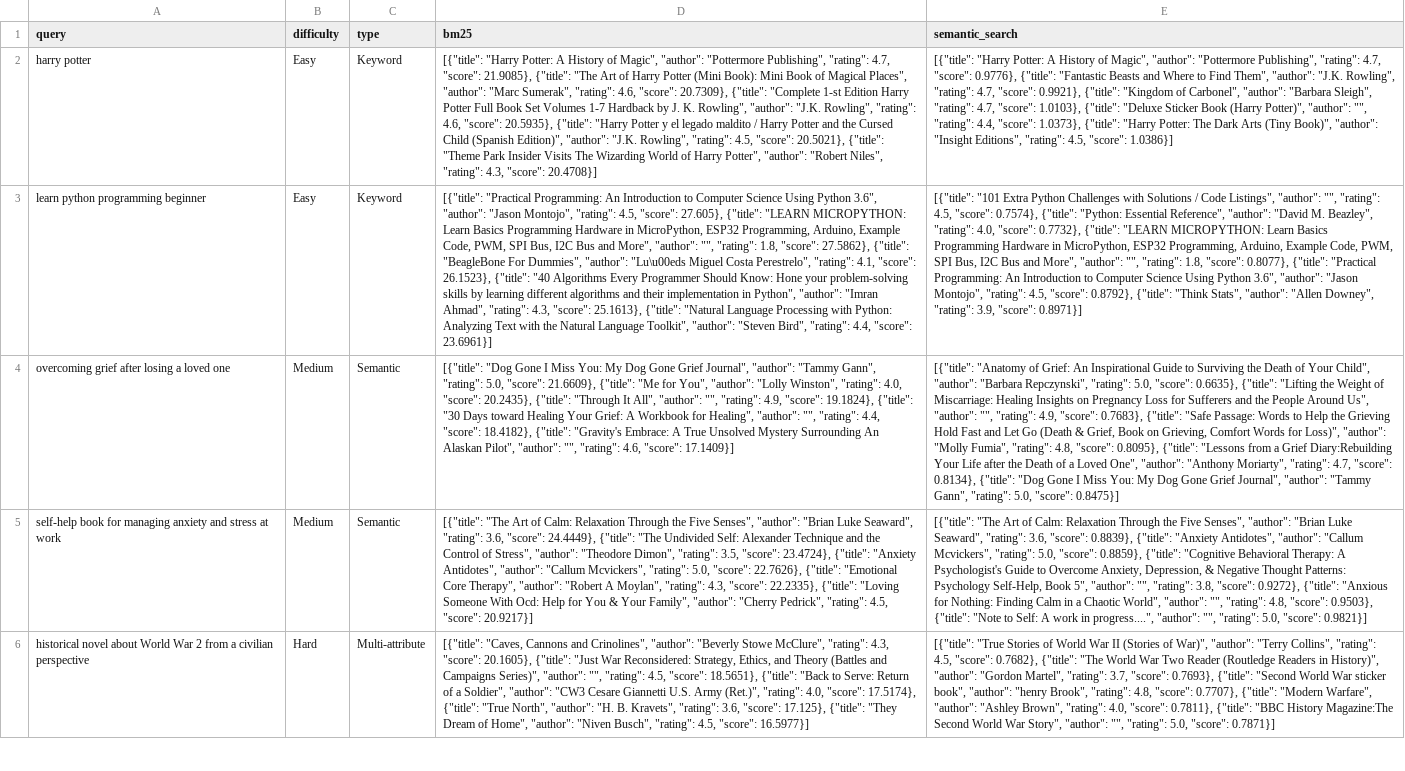
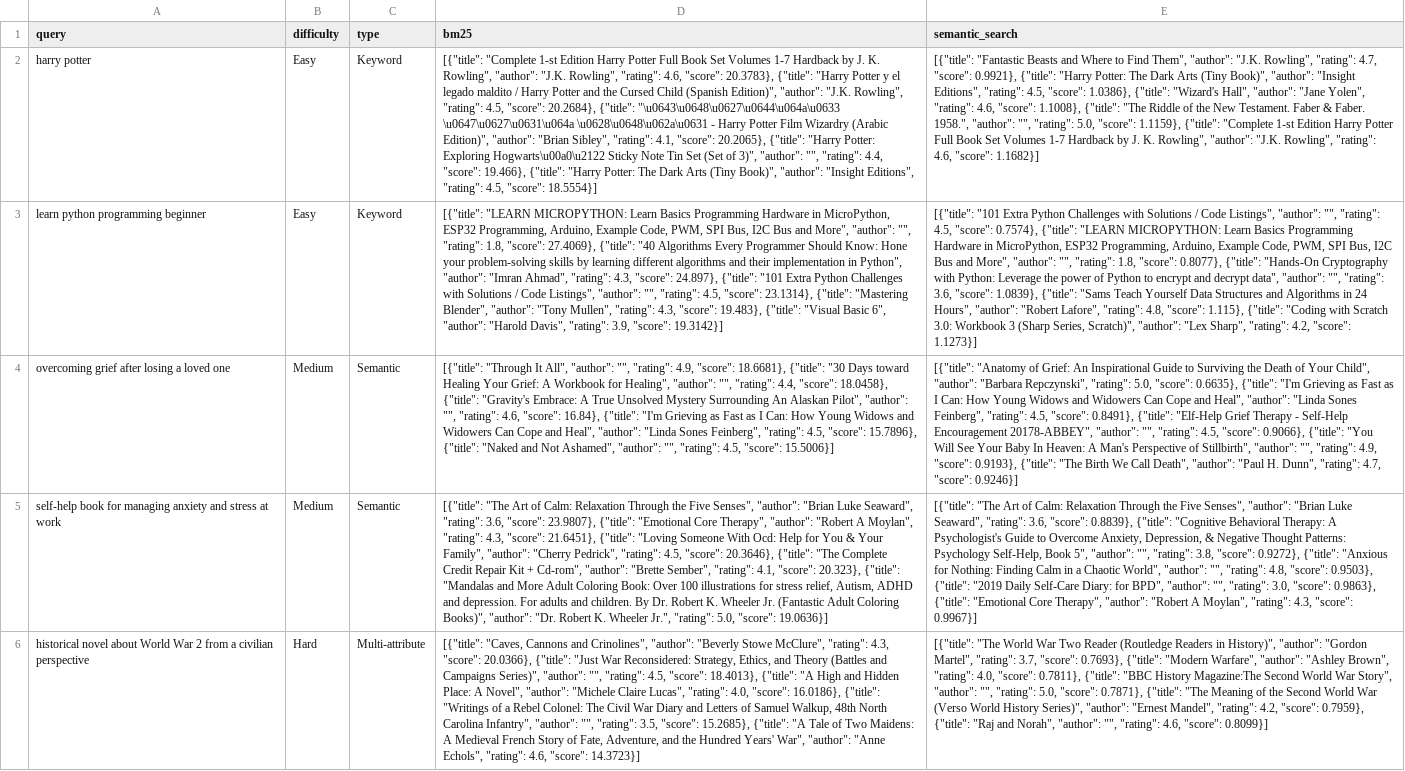
Before and after one commit to UBC-MDS/DSCI_575_project_rsokolsn_molkess, a CSV file: results/queries.csv, drawn as a sheet; only a part is shown; the diff covers the shown part only; the diff names each change by its address in the sheet, - before the commit and + after, or states it on an @@ line.

Commit message:
re-ran with smaller sample, same results

```diff
--- a/results/queries.csv
+++ b/results/queries.csv
-D2 (bm25): [{"title": "Harry Potter: A History of Magic", "author": "Pottermore Publishing", "rating": 4.7, "score": 21.9085}, {"title": "The Art of Harry Potter (Mini Book): Mini Book of Magical Places", "author": "Marc Sumerak", "rating": 4.6, "score": 20.7309}, {"title": "Complete 1-st Edition Harry Potter Full Book Set Volumes 1-7 Hardback by J. K. Rowling", "author": "J.K. Rowling", "rating": 4.6, "score": 20.5935}, {"title": "Harry Potter y el legado maldito / Harry Potter and the Cursed Child (Spanish Edition)", "author": "J.K. Rowling", "rating": 4.5, "score": 20.5021}, {"title": "Theme Park Insider Visits The Wizarding World of Harry Potter", "author": "Robert Niles", "rating": 4.3, "score": 20.4708}]
+D2 (bm25): [{"title": "Complete 1-st Edition Harry Potter Full Book Set Volumes 1-7 Hardback by J. K. Rowling", "author": "J.K. Rowling", "rating": 4.6, "score": 20.3783}, {"title": "Harry Potter y el legado maldito / Harry Potter and the Cursed Child (Spanish Edition)", "author": "J.K. Rowling", "rating": 4.5, "score": 20.2684}, {"title": "\u0643\u0648\u0627\u0644\u064a\u0633 \u0647\u0627\u0631\u064a \u0628\u0648\u062a\u0631 - Harry Potter Film Wizardry (Arabic Edition)", "author": "Brian Sibley", "rating": 4.1, "score": 20.2065}, {"title": "Harry Potter: Exploring Hogwarts\u00a0\u2122 Sticky Note Tin Set (Set of 3)", "author": "", "rating": 4.4, "score": 19.466}, {"title": "Harry Potter: The Dark Arts (Tiny Book)", "author": "Insight Editions", "rating": 4.5, "score": 18.5554}]
-E2 (semantic_search): [{"title": "Harry Potter: A History of Magic", "author": "Pottermore Publishing", "rating": 4.7, "score": 0.9776}, {"title": "Fantastic Beasts and Where to Find Them", "author": "J.K. Rowling", "rating": 4.7, "score": 0.9921}, {"title": "Kingdom of Carbonel", "author": "Barbara Sleigh", "rating": 4.7, "score": 1.0103}, {"title": "Deluxe Sticker Book (Harry Potter)", "author": "", "rating": 4.4, "score": 1.0373}, {"title": "Harry Potter: The Dark Arts (Tiny Book)", "author": "Insight Editions", "rating": 4.5, "score": 1.0386}]
+E2 (semantic_search): [{"title": "Fantastic Beasts and Where to Find Them", "author": "J.K. Rowling", "rating": 4.7, "score": 0.9921}, {"title": "Harry Potter: The Dark Arts (Tiny Book)", "author": "Insight Editions", "rating": 4.5, "score": 1.0386}, {"title": "Wizard's Hall", "author": "Jane Yolen", "rating": 4.6, "score": 1.1008}, {"title": "The Riddle of the New Testament. Faber & Faber. 1958.", "author": "", "rating": 5.0, "score": 1.1159}, {"title": "Complete 1-st Edition Harry Potter Full Book Set Volumes 1-7 Hardback by J. K. Rowling", "author": "J.K. Rowling", "rating": 4.6, "score": 1.1682}]
-D3 (bm25): [{"title": "Practical Programming: An Introduction to Computer Science Using Python 3.6", "author": "Jason Montojo", "rating": 4.5, "score": 27.605}, {"title": "LEARN MICROPYTHON: Learn Basics Programming Hardware in MicroPython, ESP32 Programming, Arduino, Example Code, PWM, SPI Bus, I2C Bus and More", "author": "", "rating": 1.8, "score": 27.5862}, {"title": "BeagleBone For Dummies", "author": "Lu\u00eds Miguel Costa Perestrelo", "rating": 4.1, "score": 26.1523}, {"title": "40 Algorithms Every Programmer Should Know: Hone your problem-solving skills by learning different algorithms and their implementation in Python", "author": "Imran Ahmad", "rating": 4.3, "score": 25.1613}, {"title": "Natural Language Processing with Python: Analyzing Text with the Natural Language Toolkit", "author": "Steven Bird", "rating": 4.4, "score": 23.6961}]
+D3 (bm25): [{"title": "LEARN MICROPYTHON: Learn Basics Programming Hardware in MicroPython, ESP32 Programming, Arduino, Example Code, PWM, SPI Bus, I2C Bus and More", "author": "", "rating": 1.8, "score": 27.4069}, {"title": "40 Algorithms Every Programmer Should Know: Hone your problem-solving skills by learning different algorithms and their implementation in Python", "author": "Imran Ahmad", "rating": 4.3, "score": 24.897}, {"title": "101 Extra Python Challenges with Solutions / Code Listings", "author": "", "rating": 4.5, "score": 23.1314}, {"title": "Mastering Blender", "author": "Tony Mullen", "rating": 4.3, "score": 19.483}, {"title": "Visual Basic 6", "author": "Harold Davis", "rating": 3.9, "score": 19.3142}]
-E3 (semantic_search): …0.7574}, {"title": "Python: Essential Reference", "author": "David M. Beazley", "rating": 4.0, "score": 0.7732}, {"title": "LEARN MICROPYTHON: Learn Basics Programming Hardware in MicroPython, ESP32 Programming, Arduino, Example Code, PWM, SPI Bus, I2C Bus and More", "author": "", "rating": 1.8, "score": 0.8077}, {"title": "Practical Programming: An Introduction to Computer Science Using Python 3.6", "author": "Jason Montojo", "rating": 4.5, "score": 0.8792}, {"title": "Think Stats", "author": "Allen Downey", "rating": 3.9, "score": 0.8971}]
+E3 (semantic_search): …0.7574}, {"title": "LEARN MICROPYTHON: Learn Basics Programming Hardware in MicroPython, ESP32 Programming, Arduino, Example Code, PWM, SPI Bus, I2C Bus and More", "author": "", "rating": 1.8, "score": 0.8077}, {"title": "Hands-On Cryptography with Python: Leverage the power of Python to encrypt and decrypt data", "author": "", "rating": 3.6, "score": 1.0839}, {"title": "Sams Teach Yourself Data Structures and Algorithms in 24 Hours", "author": "Robert Lafore", "rating": 4.8, "score": 1.115}, {"title": "Coding with Scratch 3.0: Workbook 3 (Sharp Series, Scratch)", "author": "Lex Sharp", "rating": 4.2, "score": 1.1273}]
-D4 (bm25): [{"title": "Dog Gone I Miss You: My Dog Gone Grief Journal", "author": "Tammy Gann", "rating": 5.0, "score": 21.6609}, {"title": "Me for You", "author": "Lolly Winston", "rating": 4.0, "score": 20.2435}, {"title": "Through It All", "author": "", "rating": 4.9, "score": 19.1824}, {"title": "30 Days toward Healing Your Grief: A Workbook for Healing", "author": "", "rating": 4.4, "score": 18.4182}, {"title": "Gravity's Embrace: A True Unsolved Mystery Surrounding An Alaskan Pilot", "author": "", "rating": 4.6, "score": 17.1409}]
+D4 (bm25): [{"title": "Through It All", "author": "", "rating": 4.9, "score": 18.6681}, {"title": "30 Days toward Healing Your Grief: A Workbook for Healing", "author": "", "rating": 4.4, "score": 18.0458}, {"title": "Gravity's Embrace: A True Unsolved Mystery Surrounding An Alaskan Pilot", "author": "", "rating": 4.6, "score": 16.84}, {"title": "I'm Grieving as Fast as I Can: How Young Widows and Widowers Can Cope and Heal", "author": "Linda Sones Feinberg", "rating": 4.5, "score": 15.7896}, {"title": "Naked and Not Ashamed", "author": "", "rating": 4.5, "score": 15.5006}]
-E4 (semantic_search): …0.6635}, {"title": "Lifting the Weight of Miscarriage: Healing Insights on Pregnancy Loss for Sufferers and the People Around Us", "author": "", "rating": 4.9, "score": 0.7683}, {"title": "Safe Passage: Words to Help the Grieving Hold Fast and Let Go (Death & Grief, Book on Grieving, Comfort Words for Loss)", "author": "Molly Fumia", "rating": 4.8, "score": 0.8095}, {"title": "Lessons from a Grief Diary:Rebuilding Your Life after the Death of a Loved One", "author": "Anthony Moriarty", "rating": 4.7, "score": 0.8134}, {"title": "Dog Gone I Miss You: My Dog Gone Grief Journal", "author": "Tammy Gann", "rating": 5.0, "score": 0.8475}]
+E4 (semantic_search): …0.6635}, {"title": "I'm Grieving as Fast as I Can: How Young Widows and Widowers Can Cope and Heal", "author": "Linda Sones Feinberg", "rating": 4.5, "score": 0.8491}, {"title": "Elf-Help Grief Therapy - Self-Help Encouragement 20178-ABBEY", "author": "", "rating": 4.5, "score": 0.9066}, {"title": "You Will See Your Baby In Heaven: A Man's Perspective of Stillbirth", "author": "", "rating": 4.9, "score": 0.9193}, {"title": "The Birth We Call Death", "author": "Paul H. Dunn", "rating": 4.7, "score": 0.9246}]
-D5 (bm25): …3.6, "score": 24.4449}, {"title": "The Undivided Self: Alexander Technique and the Control of Stress", "author": "Theodore Dimon", "rating": 3.5, "score": 23.4724}, {"title": "Anxiety Antidotes", "author": "Callum Mcvickers", "rating": 5.0, "score": 22.7626}, {"title": "Emotional Core Therapy", "author": "Robert A Moylan", "rating": 4.3, "score": 22.2335}, {"title": "Loving Someone With Ocd: Help for You & Your Family", "author": "Cherry Pedrick", "rating": 4.5, "score": 20.9217}]
+D5 (bm25): …3.6, "score": 23.9807}, {"title": "Emotional Core Therapy", "author": "Robert A Moylan", "rating": 4.3, "score": 21.6451}, {"title": "Loving Someone With Ocd: Help for You & Your Family", "author": "Cherry Pedrick", "rating": 4.5, "score": 20.3646}, {"title": "The Complete Credit Repair Kit + Cd-rom", "author": "Brette Sember", "rating": 4.1, "score": 20.323}, {"title": "Mandalas and More Adult Coloring Book: Over 100 illustrations for stress relief, Autism, ADHD and depression. For adults and children. By Dr. Robert K. Wheeler Jr. (Fantastic Adult Coloring Books)", "author": "Dr. Robert K. Wheeler Jr.", "rating": 5.0, "score": 19.0636}]
-E5 (semantic_search): …0.8839}, {"title": "Anxiety Antidotes", "author": "Callum Mcvickers", "rating": 5.0, "score": 0.8859}, {"title": "Cognitive Behavioral Therapy: A Psychologist's Guide to Overcome Anxiety, Depression, & Negative Thought Patterns: Psychology Self-Help, Book 5", "author": "", "rating": 3.8, "score": 0.9272}, {"title": "Anxious for Nothing: Finding Calm in a Chaotic World", "author": "", "rating": 4.8, "score": 0.9503}, {"title": "Note to Self: A work in progress....", "author": "", "rating": 5.0, "score": 0.9821}]
+E5 (semantic_search): …0.8839}, {"title": "Cognitive Behavioral Therapy: A Psychologist's Guide to Overcome Anxiety, Depression, & Negative Thought Patterns: Psychology Self-Help, Book 5", "author": "", "rating": 3.8, "score": 0.9272}, {"title": "Anxious for Nothing: Finding Calm in a Chaotic World", "author": "", "rating": 4.8, "score": 0.9503}, {"title": "2019 Daily Self-Care Diary: for BPD", "author": "", "rating": 3.0, "score": 0.9863}, {"title": "Emotional Core Therapy", "author": "Robert A Moylan", "rating": 4.3, "score": 0.9967}]
-D6 (bm25): …4.3, "score": 20.1605}, {"title": "Just War Reconsidered: Strategy, Ethics, and Theory (Battles and Campaigns Series)", "author": "", "rating": 4.5, "score": 18.5651}, {"title": "Back to Serve: Return of a Soldier", "author": "CW3 Cesare Giannetti U.S. Army (Ret.)", "rating": 4.0, "score": 17.5174}, {"title": "True North", "author": "H. B. Kravets", "rating": 3.6, "score": 17.125}, {"title": "They Dream of Home", "author": "Niven Busch", "rating": 4.5, "score": 16.5977}]
+D6 (bm25): …4.3, "score": 20.0366}, {"title": "Just War Reconsidered: Strategy, Ethics, and Theory (Battles and Campaigns Series)", "author": "", "rating": 4.5, "score": 18.4013}, {"title": "A High and Hidden Place: A Novel", "author": "Michele Claire Lucas", "rating": 4.0, "score": 16.0186}, {"title": "Writings of a Rebel Colonel: The Civil War Diary and Letters of Samuel Walkup, 48th North Carolina Infantry", "author": "", "rating": 3.5, "score": 15.2685}, {"title": "A Tale of Two Maidens: A Medieval French Story of Fate, Adventure, and the Hundred Years' War", "author": "Anne Echols", "rating": 4.6, "score": 14.3723}]
-E6 (semantic_search): [{"title": "True Stories of World War II (Stories of War)", "author": "Terry Collins", "rating": 4.5, "score": 0.7682}, {"title": "The World War Two Reader (Routledge Readers in History)", "author": "Gordon Martel", "rating": 3.7, "score": 0.7693}, {"title": "Second World War sticker book", "author": "henry Brook", "rating": 4.8, "score": 0.7707}, {"title": "Modern Warfare", "author": "Ashley Brown", "rating": 4.0, "score": 0.7811}, {"title": "BBC History Magazine:The Second World War Story", "author": "", "rating": 5.0, "score": 0.7871}]
+E6 (semantic_search): [{"title": "The World War Two Reader (Routledge Readers in History)", "author": "Gordon Martel", "rating": 3.7, "score": 0.7693}, {"title": "Modern Warfare", "author": "Ashley Brown", "rating": 4.0, "score": 0.7811}, {"title": "BBC History Magazine:The Second World War Story", "author": "", "rating": 5.0, "score": 0.7871}, {"title": "The Meaning of the Second World War (Verso World History Series)", "author": "Ernest Mandel", "rating": 4.2, "score": 0.7959}, {"title": "Raj and Norah", "author": "", "rating": 4.6, "score": 0.8099}]
```
Also changed, not shown: 9 edited cells elsewhere in this file, 1 other file.
